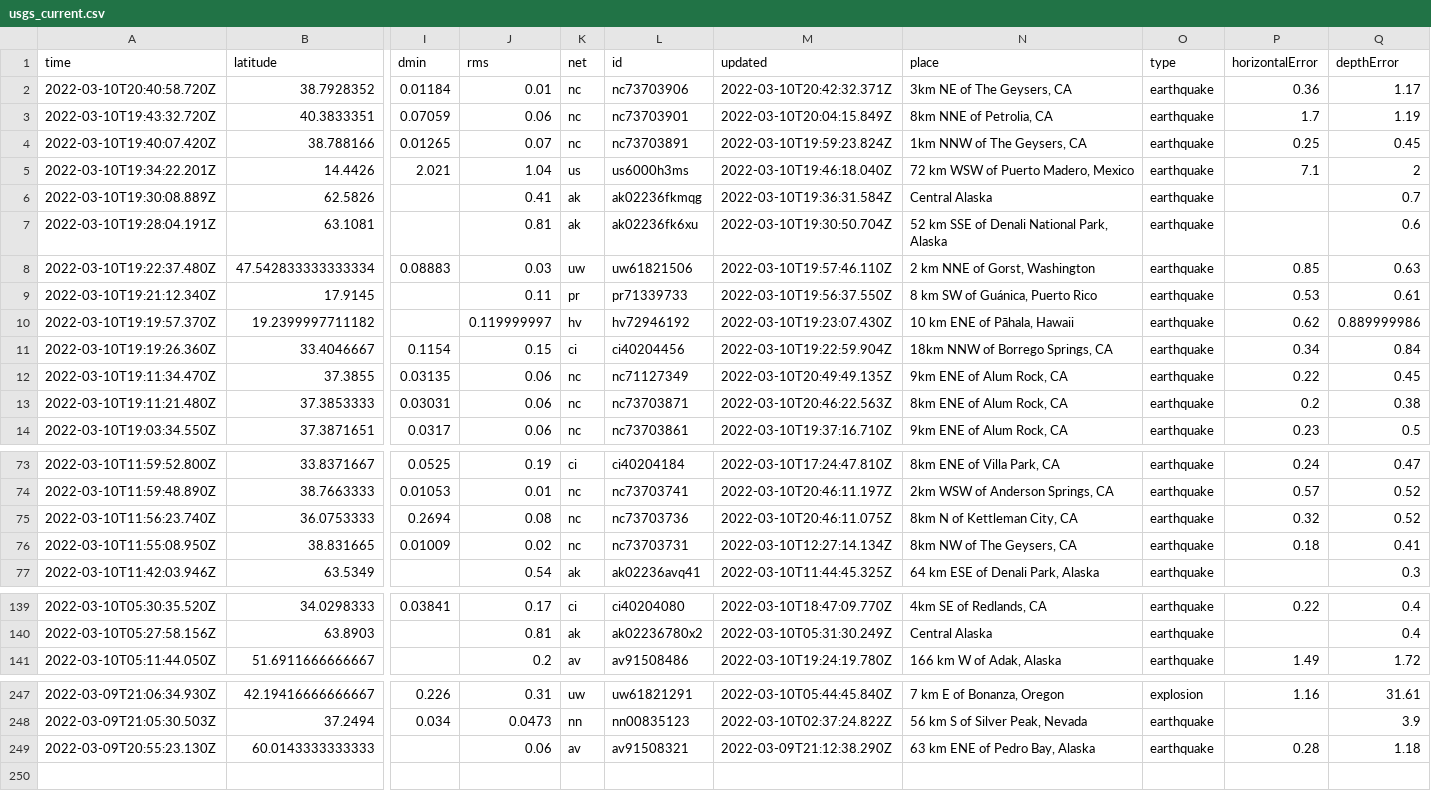
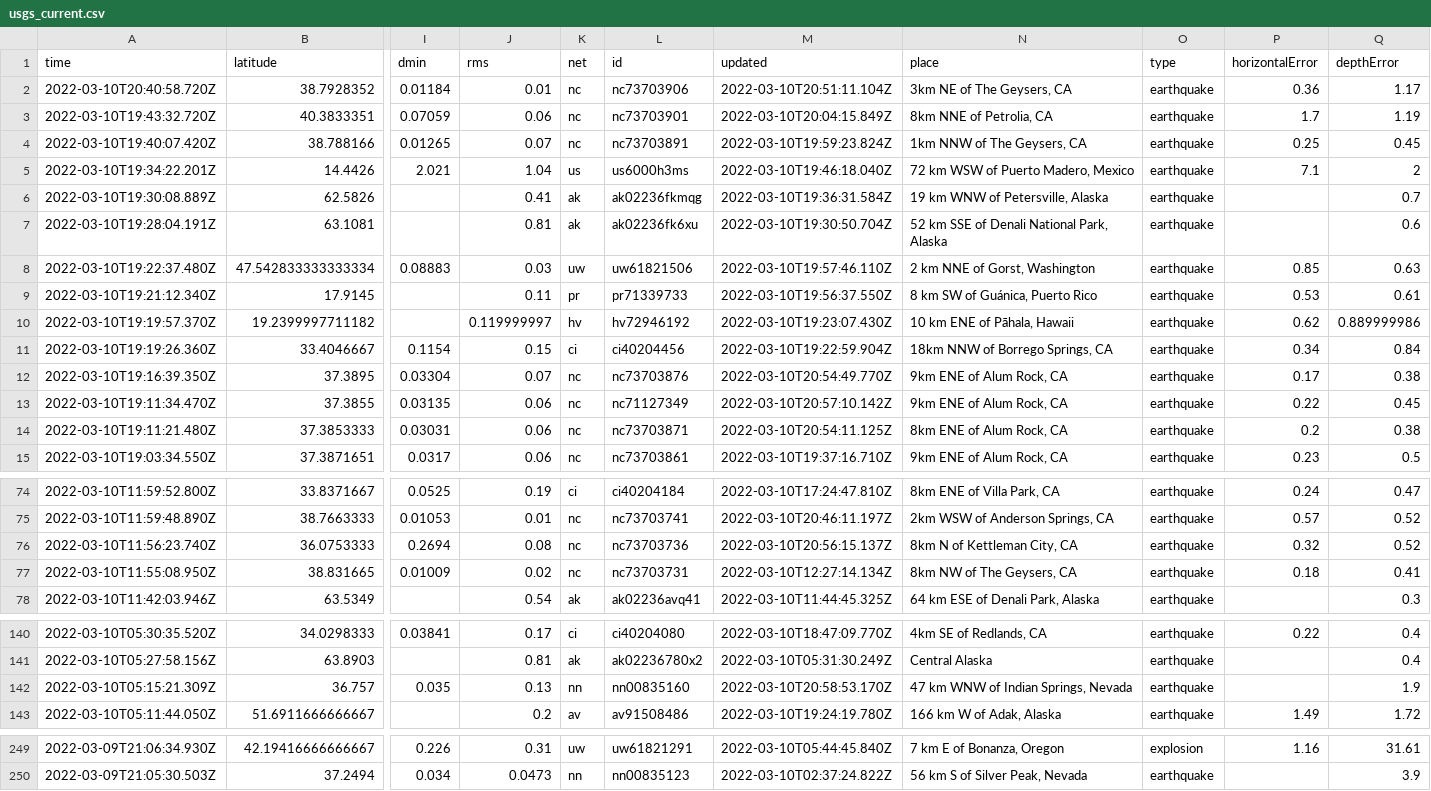
Before and after one commit to Nmargolis/github-action-workshop, a CSV file: usgs_current.csv, drawn as a sheet; only a part is shown, gaps mark what is left out; removed rows and columns are numbered as before the commit, all else as after; rows hold the shown columns only; the diff covers the shown part only; the diff names each change by its address in the sheet, - before the commit and + after, or states it on an @@ line.

```diff
--- a/usgs_current.csv
+++ b/usgs_current.csv
-M2 (updated): 2022-03-10T20:42:32.371Z
+M2 (updated): 2022-03-10T20:51:11.104Z
-N6 (place): Central Alaska
+N6 (place): 19 km WNW of Petersville, Alaska
+row 12: 2022-03-10T19:16:39.350Z | 37.3895 | 0.03304 | 0.07 | nc | nc73703876 | 2022-03-10T20:54:49.770Z | 9km ENE of Alum Rock, CA | earthquake | 0.17 | 0.38
-M13 (updated): 2022-03-10T20:49:49.135Z
+M13 (updated): 2022-03-10T20:57:10.142Z
-M14 (updated): 2022-03-10T20:46:22.563Z
+M14 (updated): 2022-03-10T20:54:11.125Z
-M76 (updated): 2022-03-10T20:46:11.075Z
+M76 (updated): 2022-03-10T20:56:15.137Z
+row 142: 2022-03-10T05:15:21.309Z | 36.757 | 0.035 | 0.13 | nn | nn00835160 | 2022-03-10T20:58:53.170Z | 47 km WNW of Indian Springs, Nevada | earthquake |  | 1.9
-row 249: 2022-03-09T20:55:23.130Z | 60.0143333333333 |  | 0.06 | av | av91508321 | 2022-03-09T21:12:38.290Z | 63 km ENE of Pedro Bay, Alaska | earthquake | 0.28 | 1.18
```
Also changed, not shown: 3 edited cells elsewhere in this file, usgs_main.csv.
